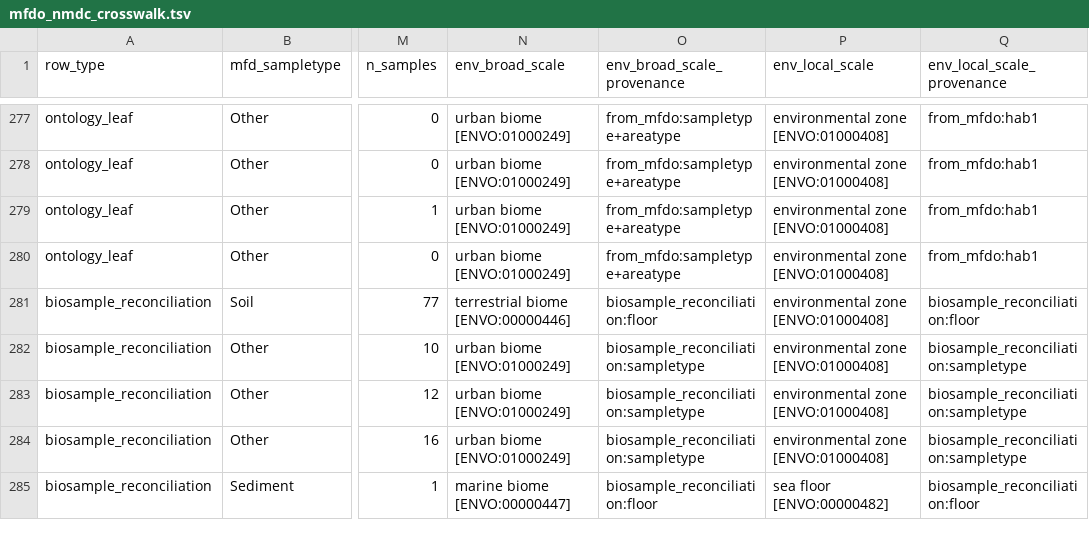
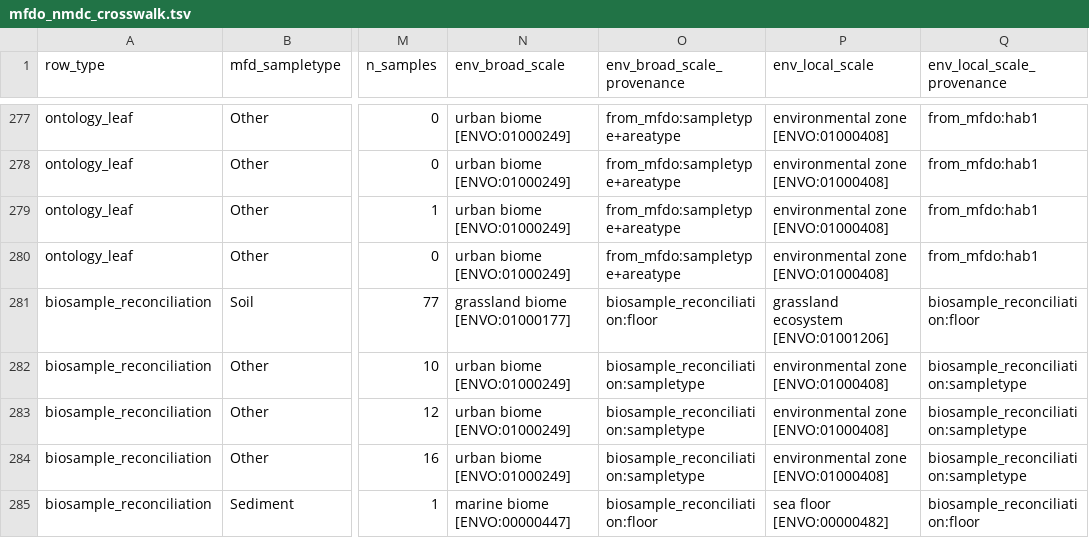
Before and after one commit to microbiomedata/nmdc-ingest-agent, a TSV file: data/mfdo-crosswalk-v2/mfdo_nmdc_crosswalk.tsv, drawn as a sheet; only a part is shown, gaps mark what is left out; the diff covers the shown part only; the diff names each change by its address in the sheet, - before the commit and + after, or states it on an @@ line.

```diff
--- a/data/mfdo-crosswalk-v2/mfdo_nmdc_crosswalk.tsv
+++ b/data/mfdo-crosswalk-v2/mfdo_nmdc_crosswalk.tsv
-N281 (env_broad_scale): terrestrial biome [ENVO:00000446]
+N281 (env_broad_scale): grassland biome [ENVO:01000177]
-P281 (env_local_scale): environmental zone [ENVO:01000408]
+P281 (env_local_scale): grassland ecosystem [ENVO:01001206]
```
Also changed, not shown: 4 removed rows and 4 edited cells elsewhere in this file, 2 other files.
